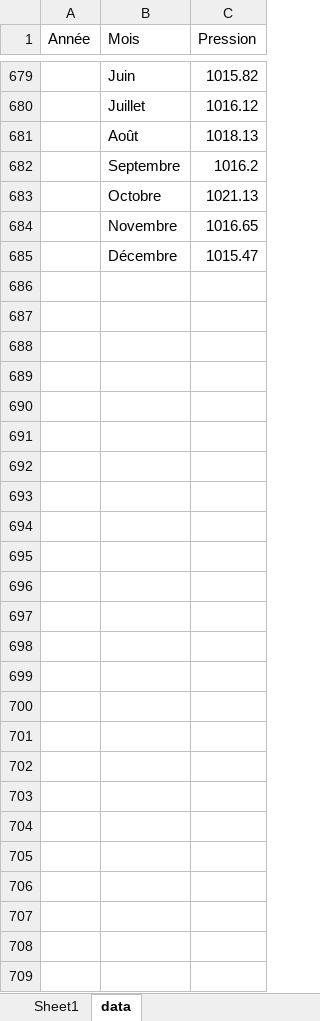
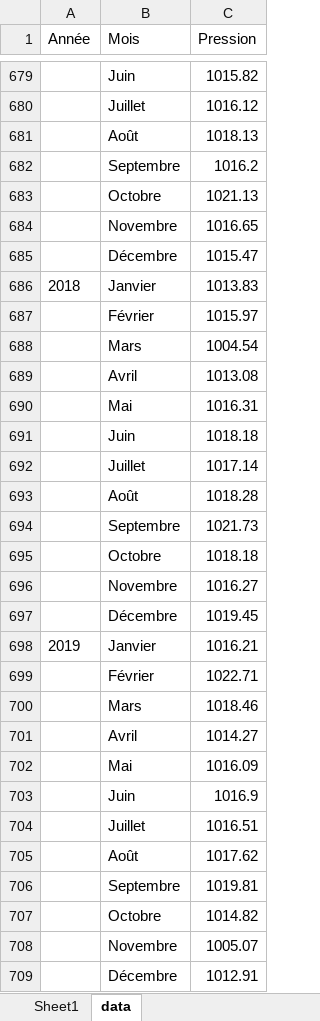
Before and after one commit to tarikgit/julia-lux, an Excel workbook: data/a2105.xlsx, sheet data, drawn as a sheet; only a part is shown, gaps mark what is left out; values as stored, in another font and other column widths than the file's, no borders; charts and pictures not drawn; the diff covers the shown part only; the diff names each change by its address in the sheet, - before the commit and + after, or states it on an @@ line.

Commit message:
Updated data

```diff
--- a/data/a2105.xlsx (sheet data)
+++ b/data/a2105.xlsx (sheet data)
+row 686: 2018 | Janvier | 1013.83
+row 687:  | Février | 1015.97
+row 688:  | Mars | 1004.54
+row 689:  | Avril | 1013.08
+row 690:  | Mai | 1016.31
+row 691:  | Juin | 1018.18
+row 692:  | Juillet | 1017.14
+row 693:  | Août | 1018.28
+row 694:  | Septembre | 1021.73
+row 695:  | Octobre | 1018.18
+row 696:  | Novembre | 1016.27
+row 697:  | Décembre | 1019.45
+row 698: 2019 | Janvier | 1016.21
+row 699:  | Février | 1022.71
+row 700:  | Mars | 1018.46
+row 701:  | Avril | 1014.27
+row 702:  | Mai | 1016.09
+row 703:  | Juin | 1016.9
+row 704:  | Juillet | 1016.51
+row 705:  | Août | 1017.62
+row 706:  | Septembre | 1019.81
+row 707:  | Octobre | 1014.82
+row 708:  | Novembre | 1005.07
+row 709:  | Décembre | 1012.91
```
Also changed, not shown: 32 edited cells elsewhere in this sheet, charts or pictures, 5 other files.
